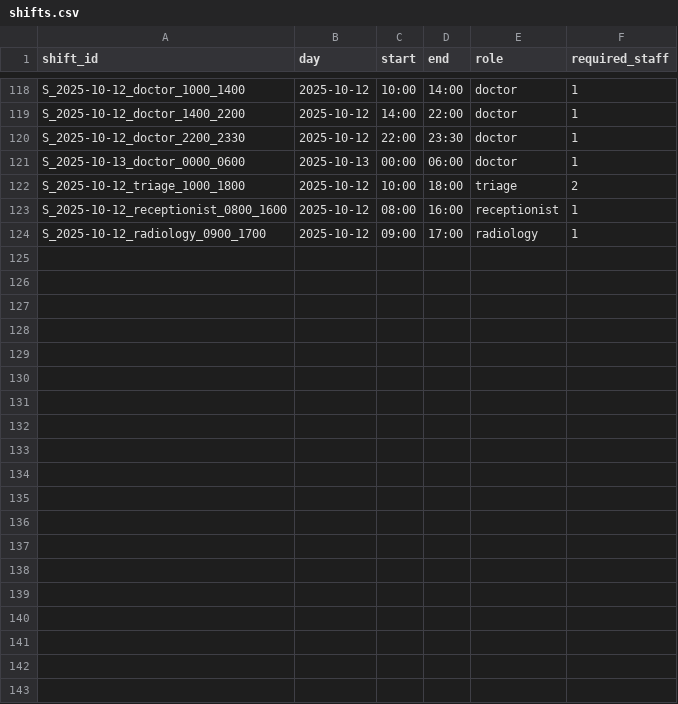
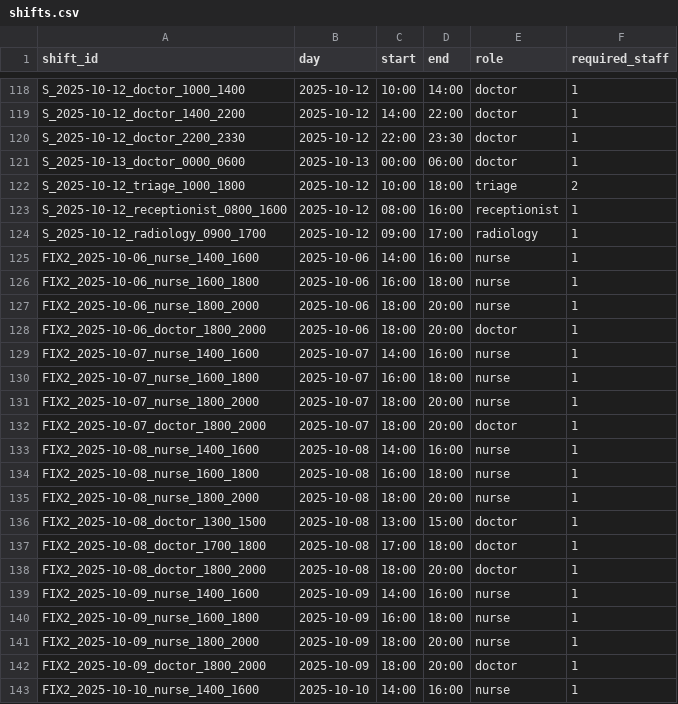
Before and after one commit to michelegrieco358/SchedulingNP, a CSV file: dataset4/shifts.csv, drawn as a sheet; only a part is shown, gaps mark what is left out; the diff covers the shown part only; the diff names each change by its address in the sheet, - before the commit and + after, or states it on an @@ line.

Commit message:
dataset4

```diff
--- a/dataset4/shifts.csv
+++ b/dataset4/shifts.csv
+row 125: FIX2_2025-10-06_nurse_1400_1600 | 2025-10-06 | 14:00 | 16:00 | nurse | 1
+row 126: FIX2_2025-10-06_nurse_1600_1800 | 2025-10-06 | 16:00 | 18:00 | nurse | 1
+row 127: FIX2_2025-10-06_nurse_1800_2000 | 2025-10-06 | 18:00 | 20:00 | nurse | 1
+row 128: FIX2_2025-10-06_doctor_1800_2000 | 2025-10-06 | 18:00 | 20:00 | doctor | 1
+row 129: FIX2_2025-10-07_nurse_1400_1600 | 2025-10-07 | 14:00 | 16:00 | nurse | 1
+row 130: FIX2_2025-10-07_nurse_1600_1800 | 2025-10-07 | 16:00 | 18:00 | nurse | 1
+row 131: FIX2_2025-10-07_nurse_1800_2000 | 2025-10-07 | 18:00 | 20:00 | nurse | 1
+row 132: FIX2_2025-10-07_doctor_1800_2000 | 2025-10-07 | 18:00 | 20:00 | doctor | 1
+row 133: FIX2_2025-10-08_nurse_1400_1600 | 2025-10-08 | 14:00 | 16:00 | nurse | 1
+row 134: FIX2_2025-10-08_nurse_1600_1800 | 2025-10-08 | 16:00 | 18:00 | nurse | 1
+row 135: FIX2_2025-10-08_nurse_1800_2000 | 2025-10-08 | 18:00 | 20:00 | nurse | 1
+row 136: FIX2_2025-10-08_doctor_1300_1500 | 2025-10-08 | 13:00 | 15:00 | doctor | 1
+row 137: FIX2_2025-10-08_doctor_1700_1800 | 2025-10-08 | 17:00 | 18:00 | doctor | 1
+row 138: FIX2_2025-10-08_doctor_1800_2000 | 2025-10-08 | 18:00 | 20:00 | doctor | 1
+row 139: FIX2_2025-10-09_nurse_1400_1600 | 2025-10-09 | 14:00 | 16:00 | nurse | 1
+row 140: FIX2_2025-10-09_nurse_1600_1800 | 2025-10-09 | 16:00 | 18:00 | nurse | 1
+row 141: FIX2_2025-10-09_nurse_1800_2000 | 2025-10-09 | 18:00 | 20:00 | nurse | 1
+row 142: FIX2_2025-10-09_doctor_1800_2000 | 2025-10-09 | 18:00 | 20:00 | doctor | 1
+row 143: FIX2_2025-10-10_nurse_1400_1600 | 2025-10-10 | 14:00 | 16:00 | nurse | 1
```
Also changed, not shown: 11 added rows elsewhere in this file, dataset4/availability.csv, dataset4/employees.csv, 3 other files.
